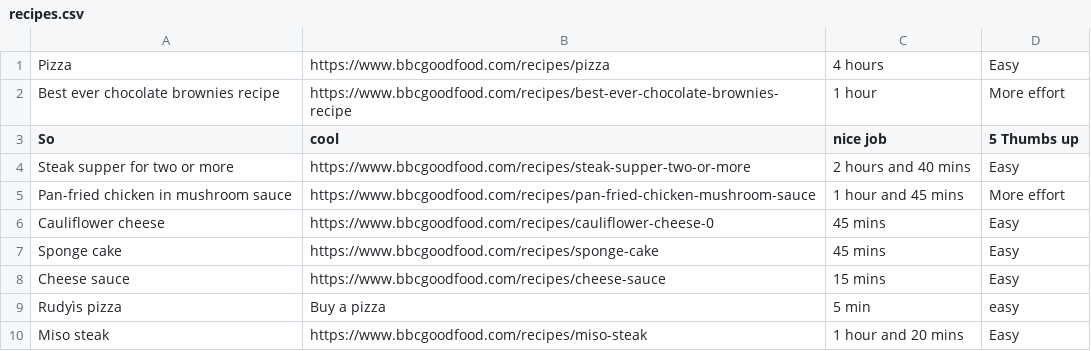
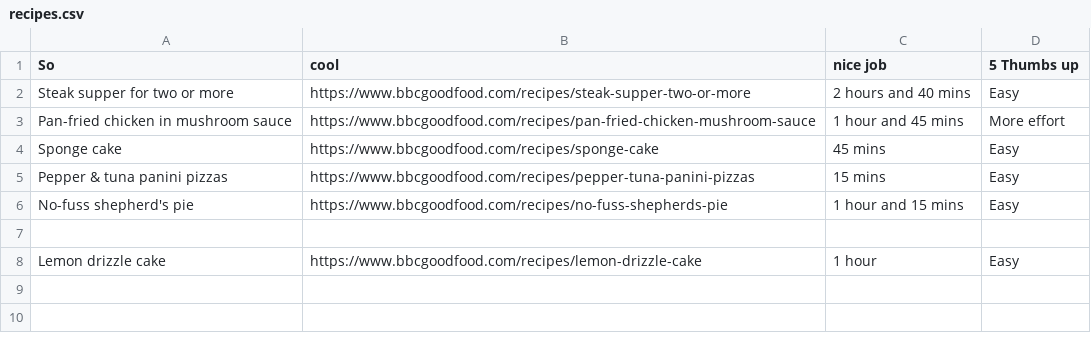
Before and after one commit to jones-sam/cookbook-sinatra, a CSV file: recipes.csv, drawn as a sheet.

```diff
--- a/recipes.csv
+++ b/recipes.csv
@@ -1,3 +1 @@
-Pizza,https://www.bbcgoodfood.com/recipes/pizza,4 hours,Easy
-Best ever chocolate brownies recipe,https://www.bbcgoodfood.com/recipes/best-ever-chocolate-brownies-recipe,1 hour,More effort
 So,cool,nice job,5 Thumbs up
@@ -5,6 +3,6 @@ So,cool,nice job,5 Thumbs up
 Pan-fried chicken in mushroom sauce,https://www.bbcgoodfood.com/recipes/pan-fried-chicken-mushroom-sauce,1 hour and 45 mins,More effort
-Cauliflower cheese,https://www.bbcgoodfood.com/recipes/cauliflower-cheese-0,45 mins,Easy
 Sponge cake,https://www.bbcgoodfood.com/recipes/sponge-cake,45 mins,Easy
- Cheese sauce,https://www.bbcgoodfood.com/recipes/cheese-sauce,15 mins,Easy
-Rudyìs pizza,Buy a pizza,5 min,easy
- Miso steak,https://www.bbcgoodfood.com/recipes/miso-steak,1 hour and 20 mins,Easy
+Pepper & tuna panini pizzas,https://www.bbcgoodfood.com/recipes/pepper-tuna-panini-pizzas,15 mins,Easy
+ No-fuss shepherd's pie,https://www.bbcgoodfood.com/recipes/no-fuss-shepherds-pie,1 hour and 15 mins,Easy
+"","","",""
+Lemon drizzle cake,https://www.bbcgoodfood.com/recipes/lemon-drizzle-cake,1 hour,Easy
```
Also changed, not shown: 2 other files.
